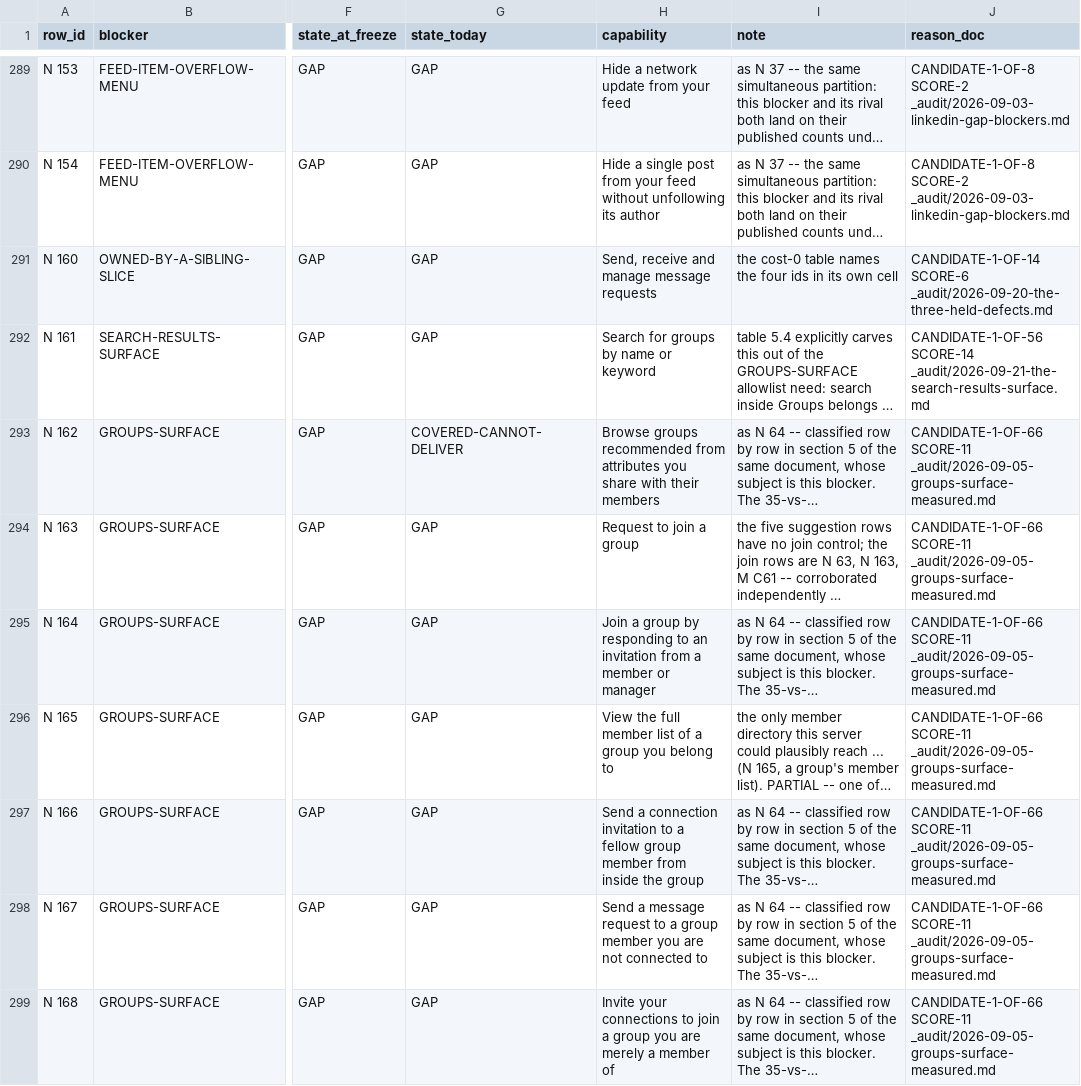
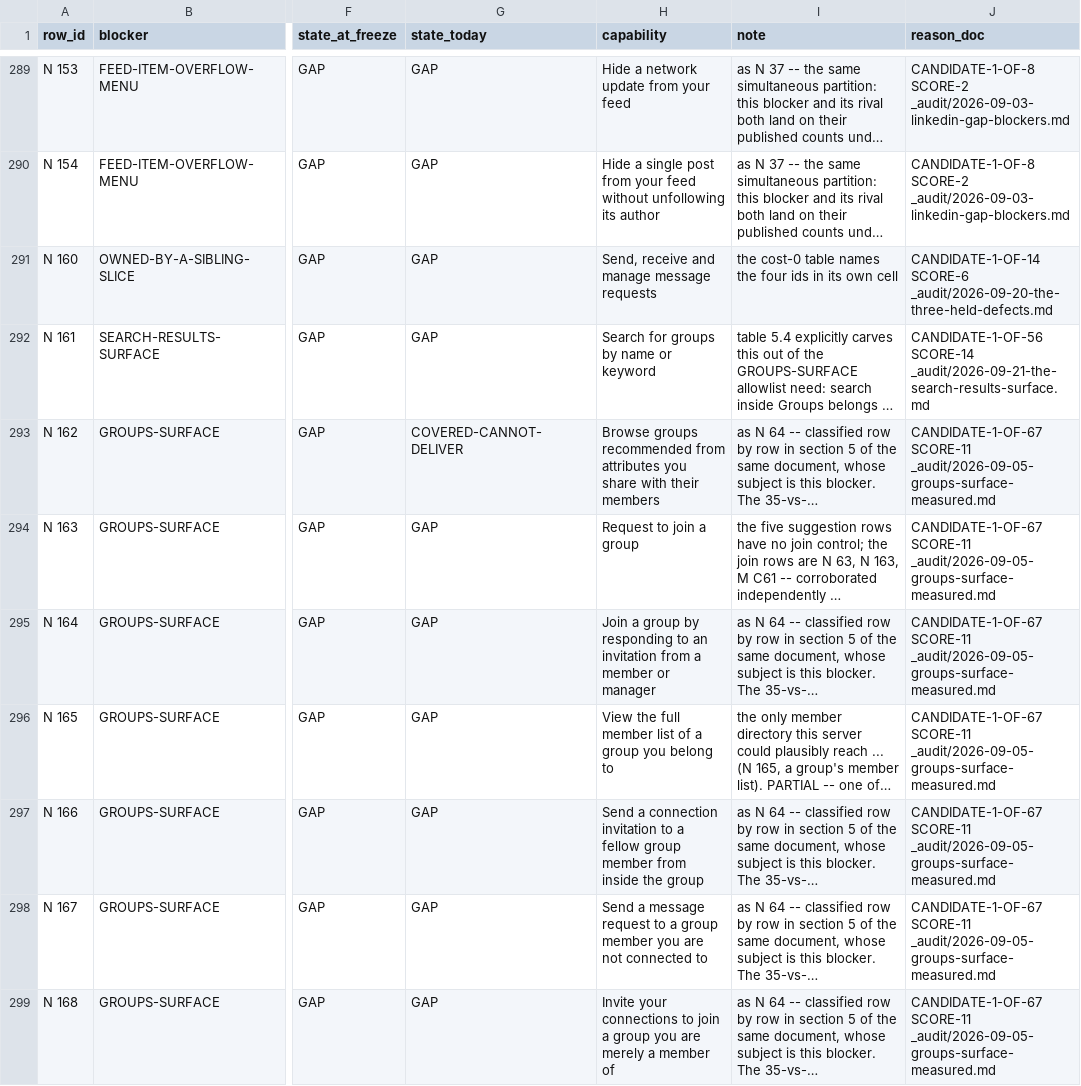
Before and after one commit to Sundeepg98/linkedin-mcp, a TSV file: _audit/_census/blocker-map.tsv, drawn as a sheet; only a part is shown, gaps mark what is left out; long unchanged cells end in …; the diff covers the shown part only; the diff names each change by its address in the sheet, - before the commit and + after, or states it on an @@ line.

```diff
--- a/_audit/_census/blocker-map.tsv
+++ b/_audit/_census/blocker-map.tsv
-J293:J299 (reason_doc): CANDIDATE-1-OF-66 SCORE-11 _audit/2026-09-05-groups-surface-measured.md
+J293:J299 (reason_doc): CANDIDATE-1-OF-67 SCORE-11 _audit/2026-09-05-groups-surface-measured.md
```
Also changed, not shown: 40 edited cells elsewhere in this file, 4 other files.
